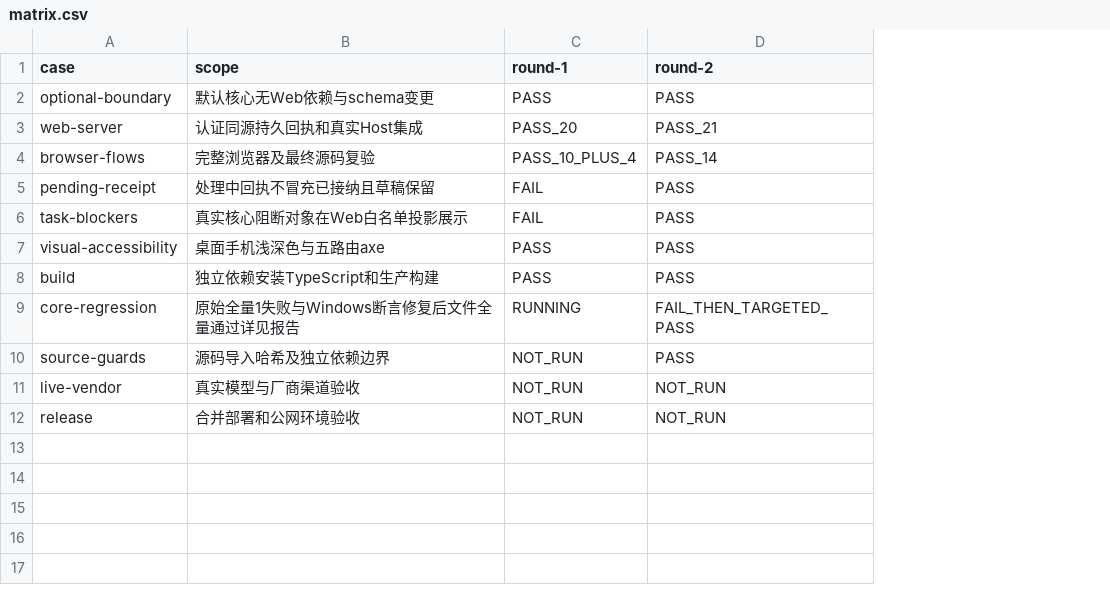
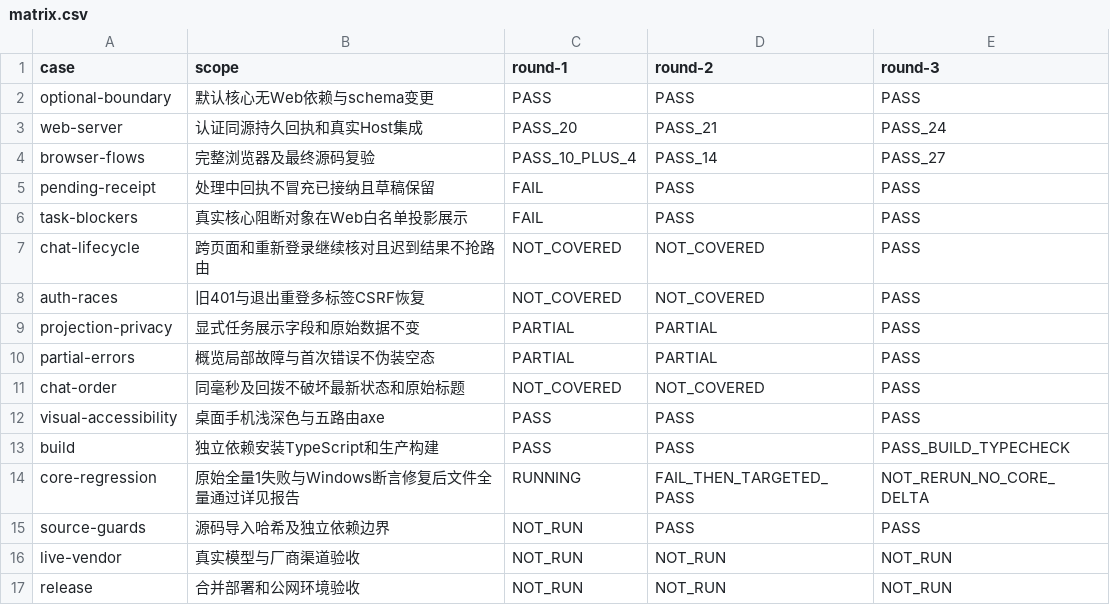
Before and after one commit to zzusp/night-bot, a CSV file: docs/acceptance/web-console/matrix.csv, drawn as a sheet; the diff names each change by its address in the sheet, - before the commit and + after, or states it on an @@ line.

```diff
--- a/docs/acceptance/web-console/matrix.csv
+++ b/docs/acceptance/web-console/matrix.csv
+column E (round-3), rows 2-6: PASS | PASS_24 | PASS_27 | PASS | PASS; rows 12-17: PASS | PASS_BUILD_TYPECHECK | NOT_RERUN_NO_CORE_DELTA | PASS | NOT_RUN | NOT_RUN
+row 7: chat-lifecycle | 跨页面和重新登录继续核对且迟到结果不抢路由 | NOT_COVERED | NOT_COVERED | PASS
+row 8: auth-races | 旧401与退出重登多标签CSRF恢复 | NOT_COVERED | NOT_COVERED | PASS
+row 9: projection-privacy | 显式任务展示字段和原始数据不变 | PARTIAL | PARTIAL | PASS
+row 10: partial-errors | 概览局部故障与首次错误不伪装空态 | PARTIAL | PARTIAL | PASS
+row 11: chat-order | 同毫秒及回拨不破坏最新状态和原始标题 | NOT_COVERED | NOT_COVERED | PASS
```
Also changed, not shown: 46 other files.
